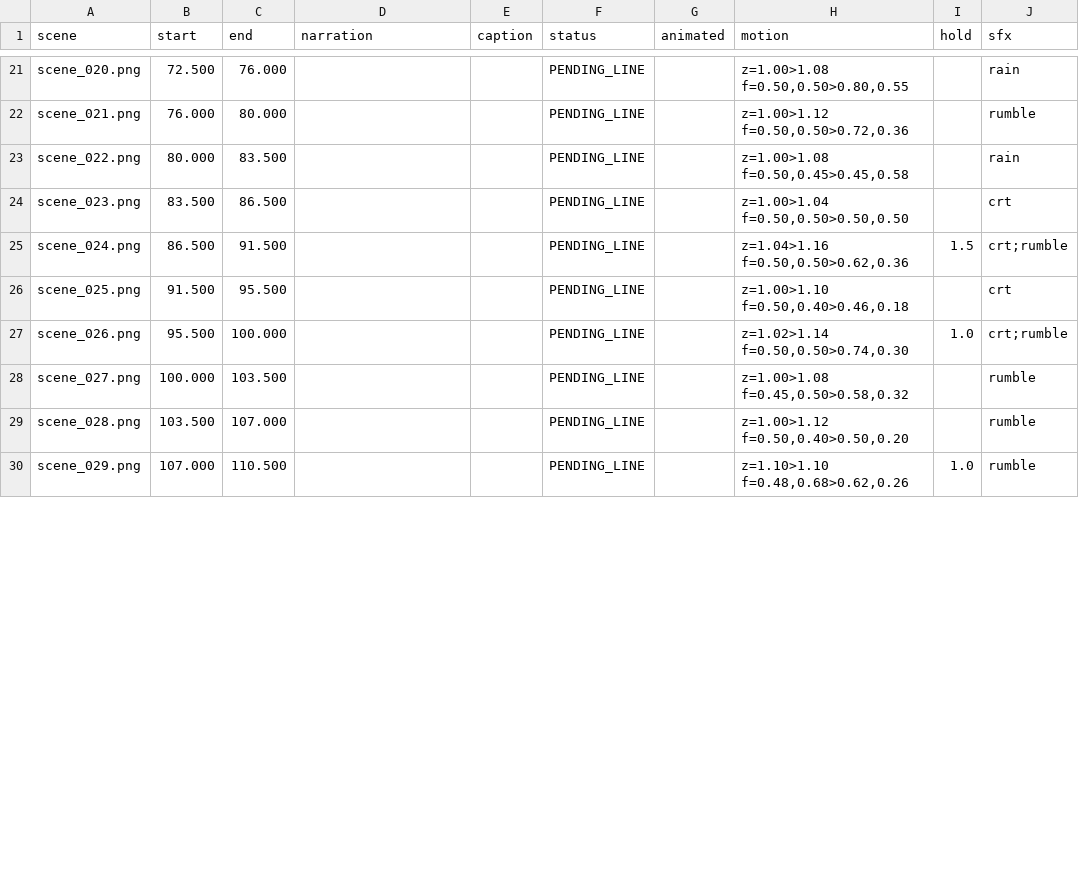
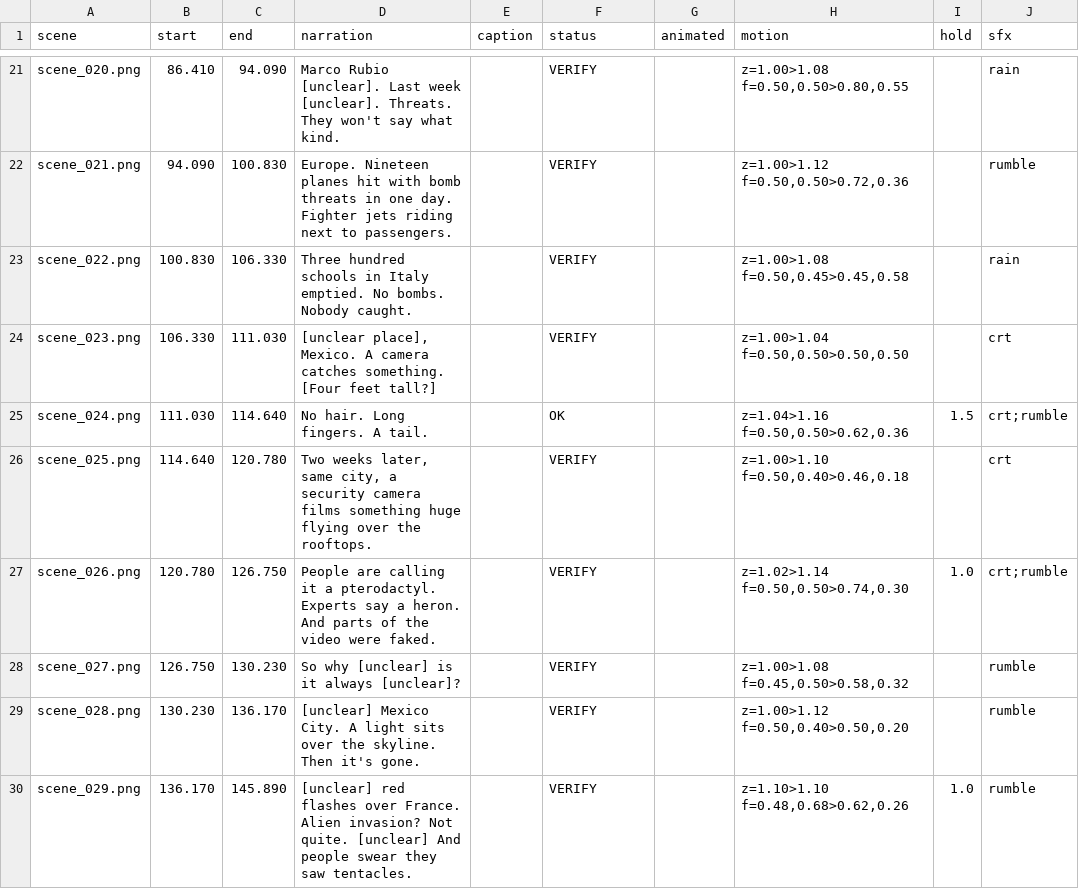
Before and after one commit to neuronmetric-star/explainer-engine, a CSV file: videos/week-before-the-alert/shot_timing.csv, drawn as a sheet; only a part is shown, gaps mark what is left out; the diff covers the shown part only; the diff names each change by its address in the sheet, - before the commit and + after, or states it on an @@ line.

```diff
--- a/videos/week-before-the-alert/shot_timing.csv
+++ b/videos/week-before-the-alert/shot_timing.csv
-B21 (start): 72.500
+B21 (start): 86.410
-C21 (end): 76.000
+C21 (end): 94.090
-D21 (narration): (empty)
+D21 (narration): Marco Rubio [unclear]. Last week [unclear]. Threats. They won't say what kind.
-F21:F24 (status): PENDING_LINE
+F21:F24 (status): VERIFY
-B22 (start): 76.000
+B22 (start): 94.090
-C22 (end): 80.000
+C22 (end): 100.830
-D22 (narration): (empty)
+D22 (narration): Europe. Nineteen planes hit with bomb threats in one day. Fighter jets riding next to passengers.
-B23 (start): 80.000
+B23 (start): 100.830
-C23 (end): 83.500
+C23 (end): 106.330
-D23 (narration): (empty)
+D23 (narration): Three hundred schools in Italy emptied. No bombs. Nobody caught.
-B24 (start): 83.500
+B24 (start): 106.330
-C24 (end): 86.500
+C24 (end): 111.030
-D24 (narration): (empty)
+D24 (narration): [unclear place], Mexico. A camera catches something. [Four feet tall?]
-B25 (start): 86.500
+B25 (start): 111.030
-C25 (end): 91.500
+C25 (end): 114.640
-D25 (narration): (empty)
+D25 (narration): No hair. Long fingers. A tail.
-F25 (status): PENDING_LINE
+F25 (status): OK
-B26 (start): 91.500
+B26 (start): 114.640
-C26 (end): 95.500
+C26 (end): 120.780
-D26 (narration): (empty)
+D26 (narration): Two weeks later, same city, a security camera films something huge flying over the rooftops.
-F26:F30 (status): PENDING_LINE
+F26:F30 (status): VERIFY
-B27 (start): 95.500
+B27 (start): 120.780
-C27 (end): 100.000
+C27 (end): 126.750
-D27 (narration): (empty)
+D27 (narration): People are calling it a pterodactyl. Experts say a heron. And parts of the video were faked.
-B28 (start): 100.000
+B28 (start): 126.750
-C28 (end): 103.500
+C28 (end): 130.230
-D28 (narration): (empty)
+D28 (narration): So why [unclear] is it always [unclear]?
-B29 (start): 103.500
+B29 (start): 130.230
-C29 (end): 107.000
+C29 (end): 136.170
-D29 (narration): (empty)
+D29 (narration): [unclear] Mexico City. A light sits over the skyline. Then it's gone.
-B30 (start): 107.000
+B30 (start): 136.170
-C30 (end): 110.500
+C30 (end): 145.890
-D30 (narration): (empty)
+D30 (narration): [unclear] red flashes over France. Alien invasion? Not quite. [unclear] And people swear they saw tentacles.
```
Also changed, not shown: 115 edited cells elsewhere in this file, 7 other files.
